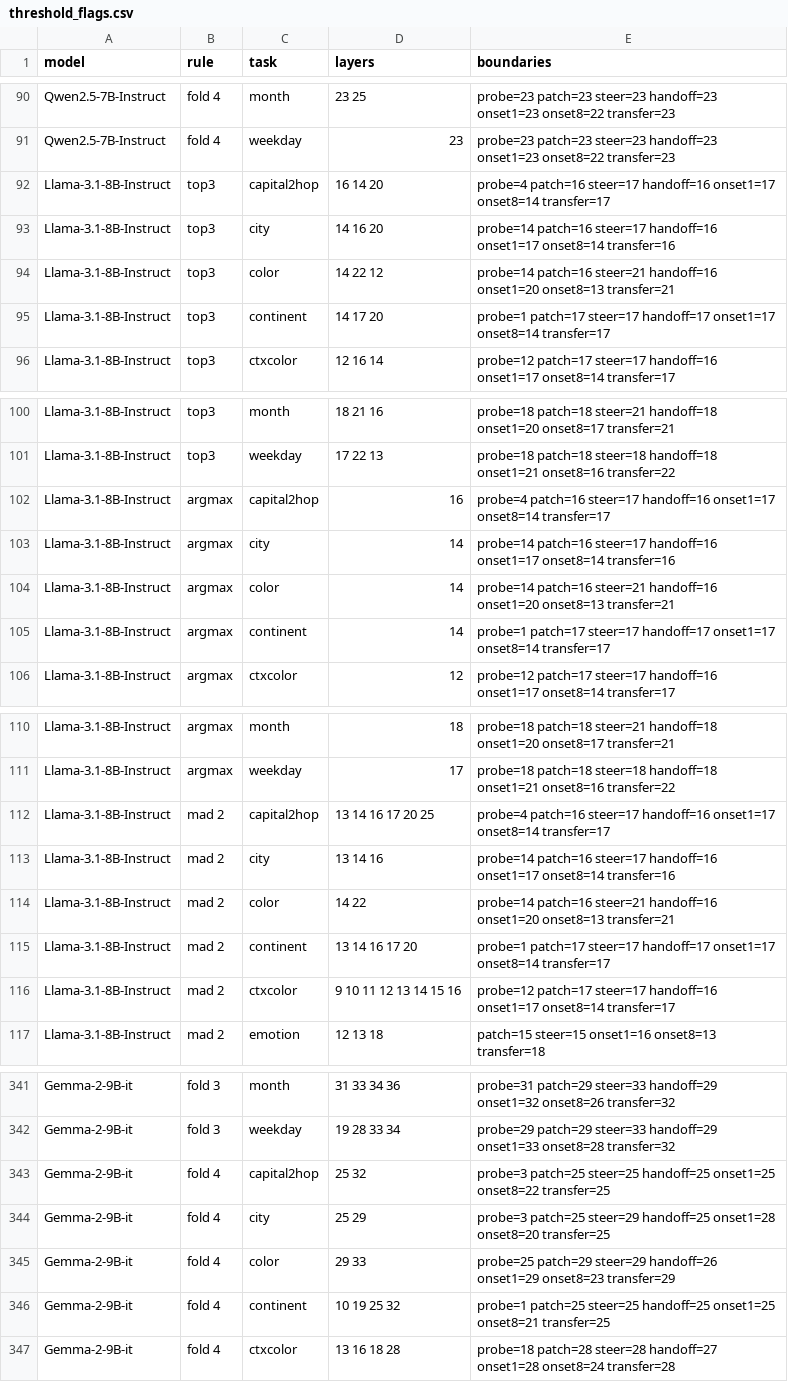
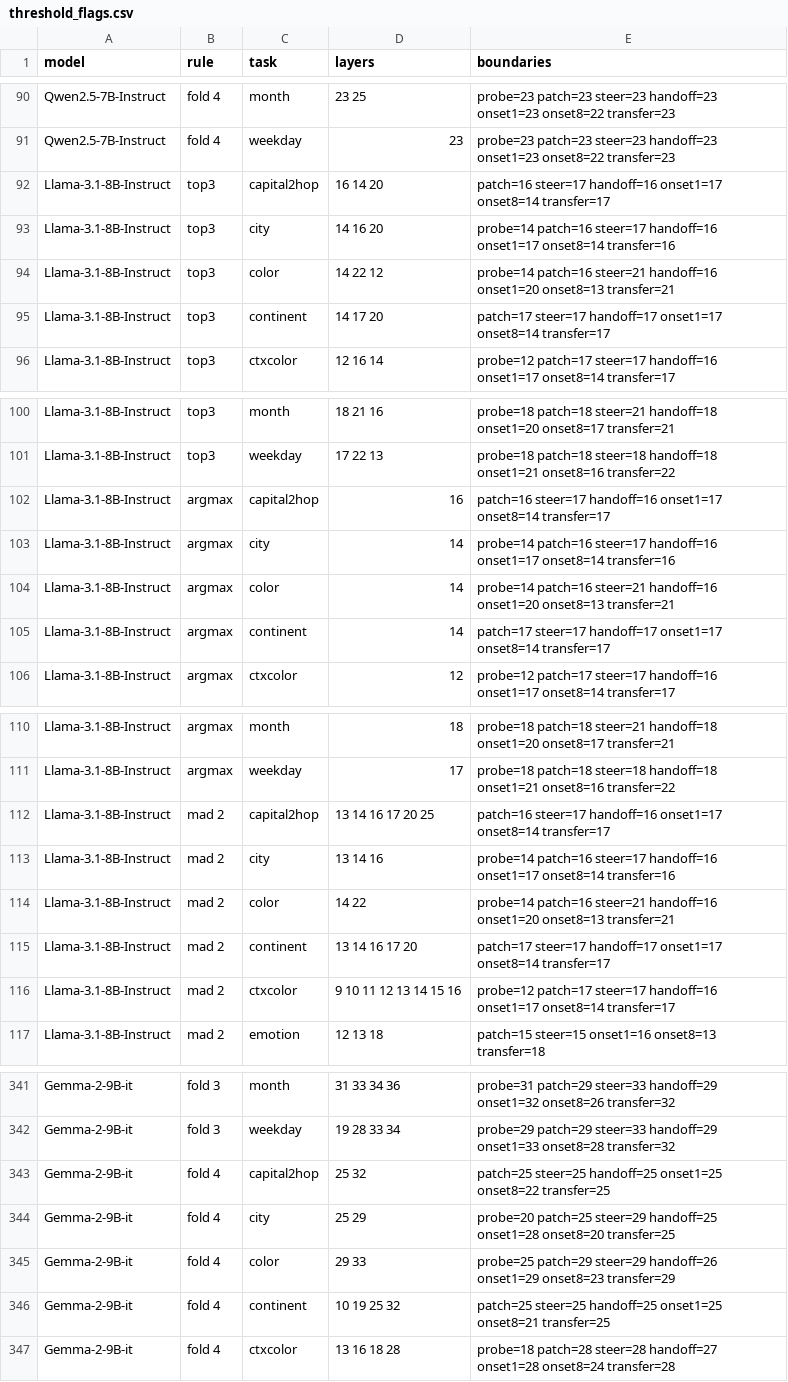
Before and after one commit to Bellafc/shape_peak, a CSV file: experiments/rebuttal/results/threshold_flags.csv, drawn as a sheet; only a part is shown, gaps mark what is left out; the diff covers the shown part only.

```diff
--- a/experiments/rebuttal/results/threshold_flags.csv
+++ b/experiments/rebuttal/results/threshold_flags.csv
@@ -91,6 +91,6 @@ Qwen2.5-7B-Instruct,fold 4,month,23 25,probe=23 patch=23 steer=23 handoff=23 ons
 Qwen2.5-7B-Instruct,fold 4,weekday,23,probe=23 patch=23 steer=23 handoff=23 onset1=23 onset8=22 transfer=23
-Llama-3.1-8B-Instruct,top3,capital2hop,16 14 20,probe=4 patch=16 steer=17 handoff=16 onset1=17 onset8=14 transfer=17
+Llama-3.1-8B-Instruct,top3,capital2hop,16 14 20,patch=16 steer=17 handoff=16 onset1=17 onset8=14 transfer=17
 Llama-3.1-8B-Instruct,top3,city,14 16 20,probe=14 patch=16 steer=17 handoff=16 onset1=17 onset8=14 transfer=16
 Llama-3.1-8B-Instruct,top3,color,14 22 12,probe=14 patch=16 steer=21 handoff=16 onset1=20 onset8=13 transfer=21
-Llama-3.1-8B-Instruct,top3,continent,14 17 20,probe=1 patch=17 steer=17 handoff=17 onset1=17 onset8=14 transfer=17
+Llama-3.1-8B-Instruct,top3,continent,14 17 20,patch=17 steer=17 handoff=17 onset1=17 onset8=14 transfer=17
 Llama-3.1-8B-Instruct,top3,ctxcolor,12 16 14,probe=12 patch=17 steer=17 handoff=16 onset1=17 onset8=14 transfer=17
@@ -101,6 +101,6 @@ Llama-3.1-8B-Instruct,top3,month,18 21 16,probe=18 patch=18 steer=21 handoff=18
 Llama-3.1-8B-Instruct,top3,weekday,17 22 13,probe=18 patch=18 steer=18 handoff=18 onset1=21 onset8=16 transfer=22
-Llama-3.1-8B-Instruct,argmax,capital2hop,16,probe=4 patch=16 steer=17 handoff=16 onset1=17 onset8=14 transfer=17
+Llama-3.1-8B-Instruct,argmax,capital2hop,16,patch=16 steer=17 handoff=16 onset1=17 onset8=14 transfer=17
 Llama-3.1-8B-Instruct,argmax,city,14,probe=14 patch=16 steer=17 handoff=16 onset1=17 onset8=14 transfer=16
 Llama-3.1-8B-Instruct,argmax,color,14,probe=14 patch=16 steer=21 handoff=16 onset1=20 onset8=13 transfer=21
-Llama-3.1-8B-Instruct,argmax,continent,14,probe=1 patch=17 steer=17 handoff=17 onset1=17 onset8=14 transfer=17
+Llama-3.1-8B-Instruct,argmax,continent,14,patch=17 steer=17 handoff=17 onset1=17 onset8=14 transfer=17
 Llama-3.1-8B-Instruct,argmax,ctxcolor,12,probe=12 patch=17 steer=17 handoff=16 onset1=17 onset8=14 transfer=17
@@ -111,6 +111,6 @@ Llama-3.1-8B-Instruct,argmax,month,18,probe=18 patch=18 steer=21 handoff=18 onse
 Llama-3.1-8B-Instruct,argmax,weekday,17,probe=18 patch=18 steer=18 handoff=18 onset1=21 onset8=16 transfer=22
-Llama-3.1-8B-Instruct,mad 2,capital2hop,13 14 16 17 20 25,probe=4 patch=16 steer=17 handoff=16 onset1=17 onset8=14 transfer=17
+Llama-3.1-8B-Instruct,mad 2,capital2hop,13 14 16 17 20 25,patch=16 steer=17 handoff=16 onset1=17 onset8=14 transfer=17
 Llama-3.1-8B-Instruct,mad 2,city,13 14 16,probe=14 patch=16 steer=17 handoff=16 onset1=17 onset8=14 transfer=16
 Llama-3.1-8B-Instruct,mad 2,color,14 22,probe=14 patch=16 steer=21 handoff=16 onset1=20 onset8=13 transfer=21
-Llama-3.1-8B-Instruct,mad 2,continent,13 14 16 17 20,probe=1 patch=17 steer=17 handoff=17 onset1=17 onset8=14 transfer=17
+Llama-3.1-8B-Instruct,mad 2,continent,13 14 16 17 20,patch=17 steer=17 handoff=17 onset1=17 onset8=14 transfer=17
 Llama-3.1-8B-Instruct,mad 2,ctxcolor,9 10 11 12 13 14 15 16,probe=12 patch=17 steer=17 handoff=16 onset1=17 onset8=14 transfer=17
@@ -342,6 +342,6 @@ Gemma-2-9B-it,fold 3,month,31 33 34 36,probe=31 patch=29 steer=33 handoff=29 ons
 Gemma-2-9B-it,fold 3,weekday,19 28 33 34,probe=29 patch=29 steer=33 handoff=29 onset1=33 onset8=28 transfer=32
-Gemma-2-9B-it,fold 4,capital2hop,25 32,probe=3 patch=25 steer=25 handoff=25 onset1=25 onset8=22 transfer=25
-Gemma-2-9B-it,fold 4,city,25 29,probe=3 patch=25 steer=29 handoff=25 onset1=28 onset8=20 transfer=25
+Gemma-2-9B-it,fold 4,capital2hop,25 32,patch=25 steer=25 handoff=25 onset1=25 onset8=22 transfer=25
+Gemma-2-9B-it,fold 4,city,25 29,probe=20 patch=25 steer=29 handoff=25 onset1=28 onset8=20 transfer=25
 Gemma-2-9B-it,fold 4,color,29 33,probe=25 patch=29 steer=29 handoff=26 onset1=29 onset8=23 transfer=29
-Gemma-2-9B-it,fold 4,continent,10 19 25 32,probe=1 patch=25 steer=25 handoff=25 onset1=25 onset8=21 transfer=25
+Gemma-2-9B-it,fold 4,continent,10 19 25 32,patch=25 steer=25 handoff=25 onset1=25 onset8=21 transfer=25
 Gemma-2-9B-it,fold 4,ctxcolor,13 16 18 28,probe=18 patch=28 steer=28 handoff=27 onset1=28 onset8=24 transfer=28
```
Also changed, not shown: 81 edited cells elsewhere in this file, experiments/rebuttal/results/hits_Llama-3.1-8B-Instruct.csv, experiments/rebuttal/results/peak_controls.csv, 9 other files.
